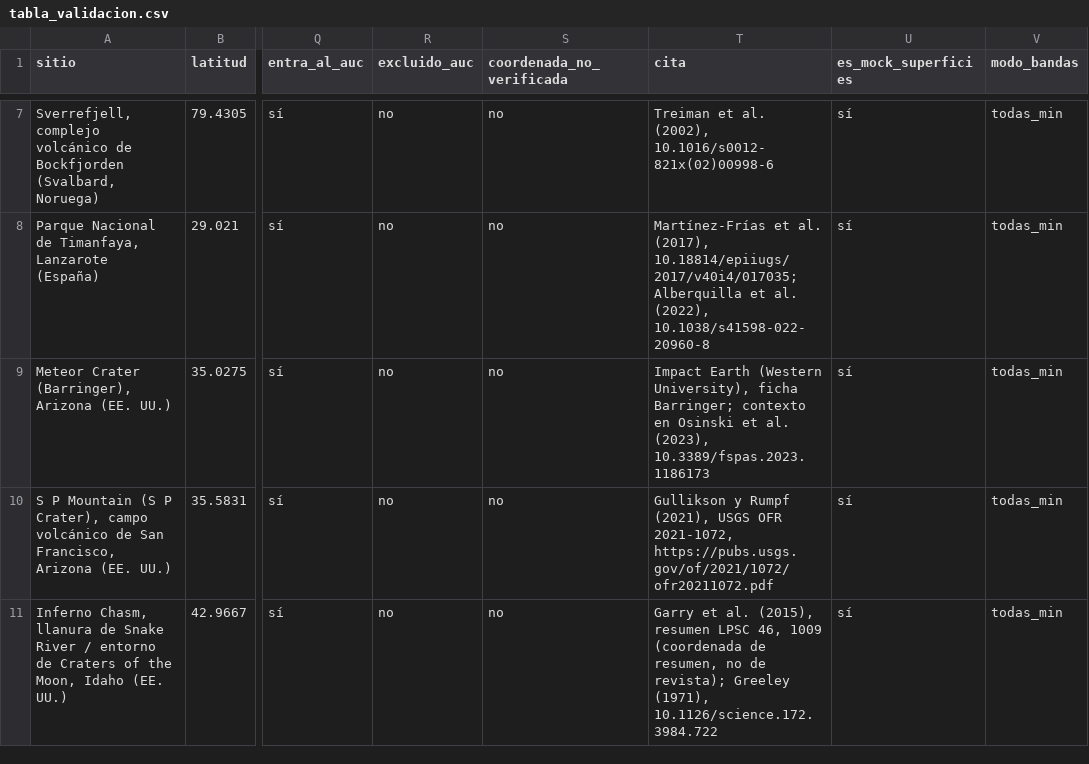
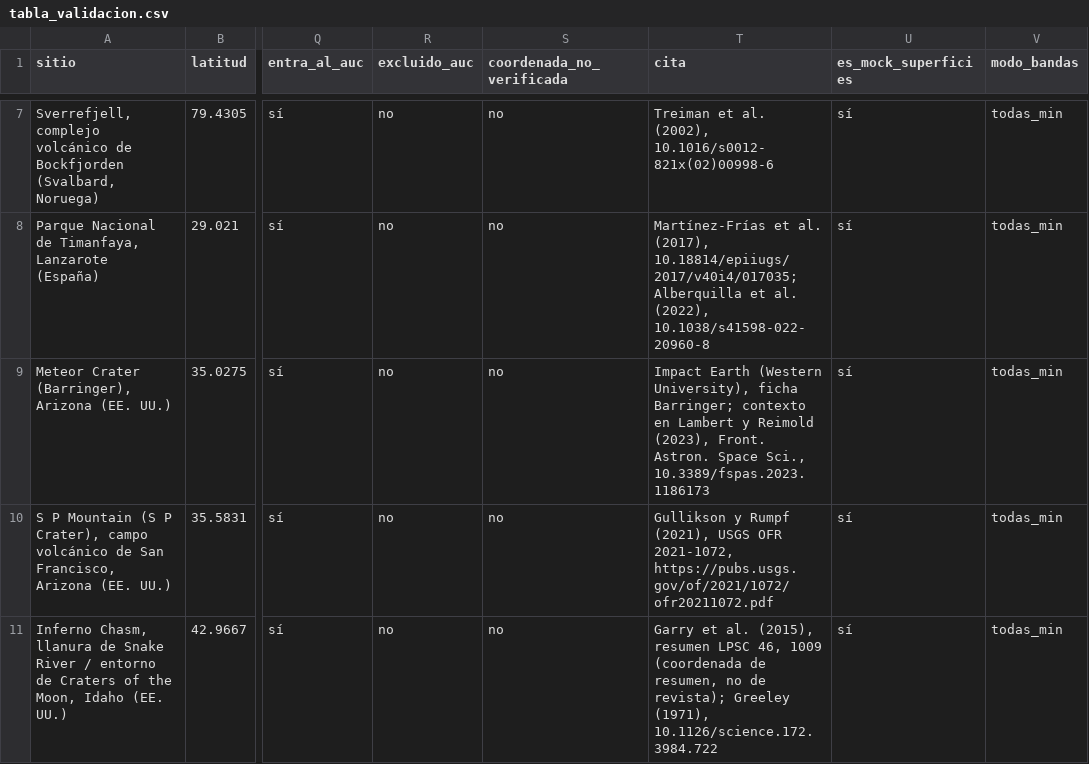
Before and after one commit to ronaldsoft/NASA-Space-Challange, a CSV file: web/public/mock/tabla_validacion.csv, drawn as a sheet; only a part is shown, gaps mark what is left out; the diff names each change by its address in the sheet, - before the commit and + after, or states it on an @@ line.

Commit message:
Corrige las citas de Meteor Crater (Lambert y Reimold, 2023) y del TRI (Wilson et al., 2007), añade docs/fuentes_datos_nasa.md y saca Yasuní del tablero y de la documentación visible.

```diff
--- a/web/public/mock/tabla_validacion.csv
+++ b/web/public/mock/tabla_validacion.csv
-T9 (cita): …contexto en Osinski et al. (2023), 10.3389/fspas.2023.1186173
+T9 (cita): …contexto en Lambert y Reimold (2023), Front. Astron. Space Sci., 10.3389/fspas.2023.1186173
```
Also changed, not shown: web/public/productos/corrida_previa_todas_min/tabla_validacion.csv, web/public/productos/tabla_validacion.csv, 15 other files.
